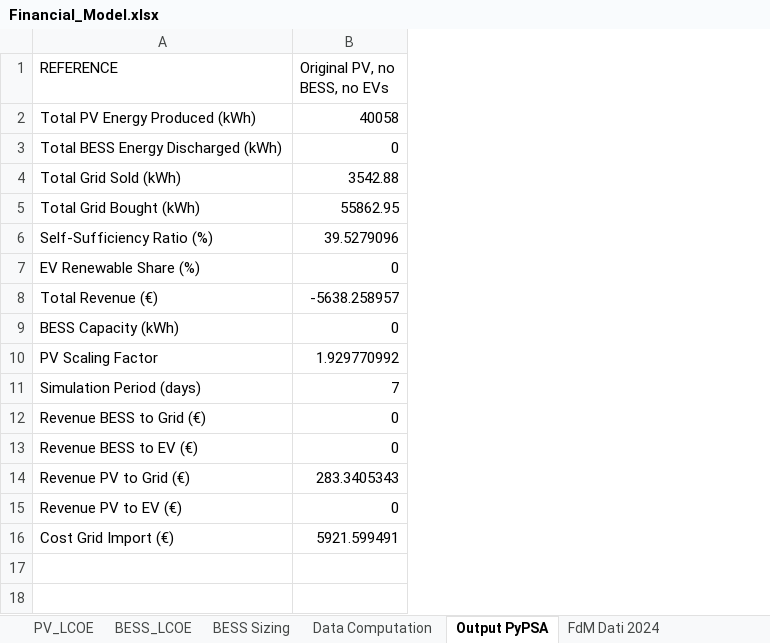
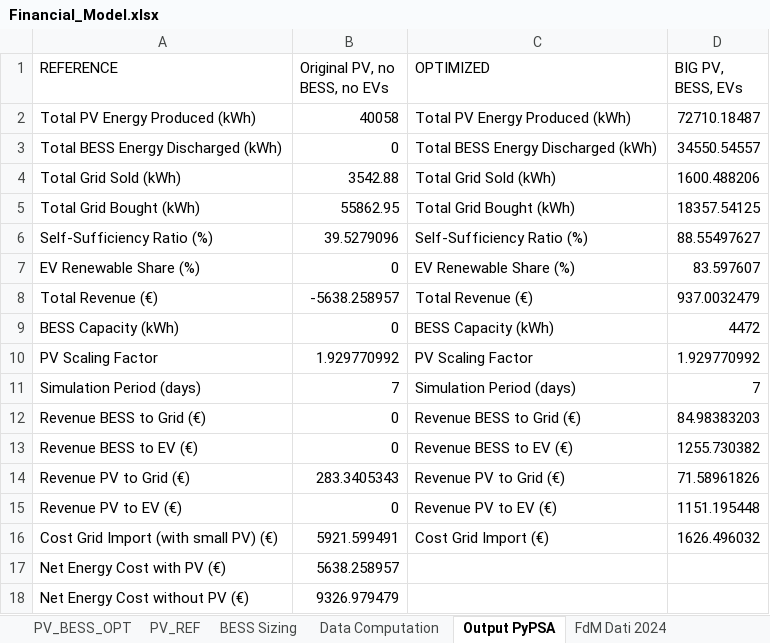
Before and after one commit to diegomalsiner1/V1_First_Model, an Excel workbook: Input Data Files/Financial_Model.xlsx, sheet Output PyPSA, drawn as a sheet; values as stored, in another font and other column widths than the file's, no borders; the diff names each change by its address in the sheet, - before the commit and + after, or states it on an @@ line.

Commit message:
Added Ref NO PV to Reference just numbers

```diff
--- a/Input Data Files/Financial_Model.xlsx (sheet Output PyPSA)
+++ b/Input Data Files/Financial_Model.xlsx (sheet Output PyPSA)
-sheet tab: PV_LCOE
+sheet tab: PV_BESS_OPT
-sheet tab: BESS_LCOE
+sheet tab: PV_REF
+column C (OPTIMIZED), rows 2-16: Total PV Energy Produced (kWh) | Total BESS Energy Discharged (kWh) | Total Grid Sold (kWh) | Total Grid Bought (kWh) | Self-Sufficiency Ratio (%) | EV Renewable Share (%) | Total Revenue (€) | BESS Capacity (kWh) | PV Scaling Factor | Simulation Period (days) | Revenue BESS to Grid (€) | Revenue BESS to EV (€) | Revenue PV to Grid (€) | Revenue PV to EV (€) | Cost Grid Import (€)
+column D (BIG PV, BESS, EVs), rows 2-16: 72710.18487 | 34550.54557 | 1600.488206 | 18357.54125 | 88.55497627 | 83.597607 | 937.0032479 | 4472 | 1.929770992 | 7 | 84.98383203 | 1255.730382 | 71.58961826 | 1151.195448 | 1626.496032
-A16 (REFERENCE): Cost Grid Import (€)
+A16 (REFERENCE): Cost Grid Import (with small PV) (€)
+row 17: Net Energy Cost with PV (€) | 5638.258957
+row 18: Net Energy Cost without PV (€) | 9326.979479
```
Also changed, not shown: sheet FdM Dati 2024, sheet PV_BESS_OPT, sheet PV_REF, sheet Data Computation, 4 other files.
